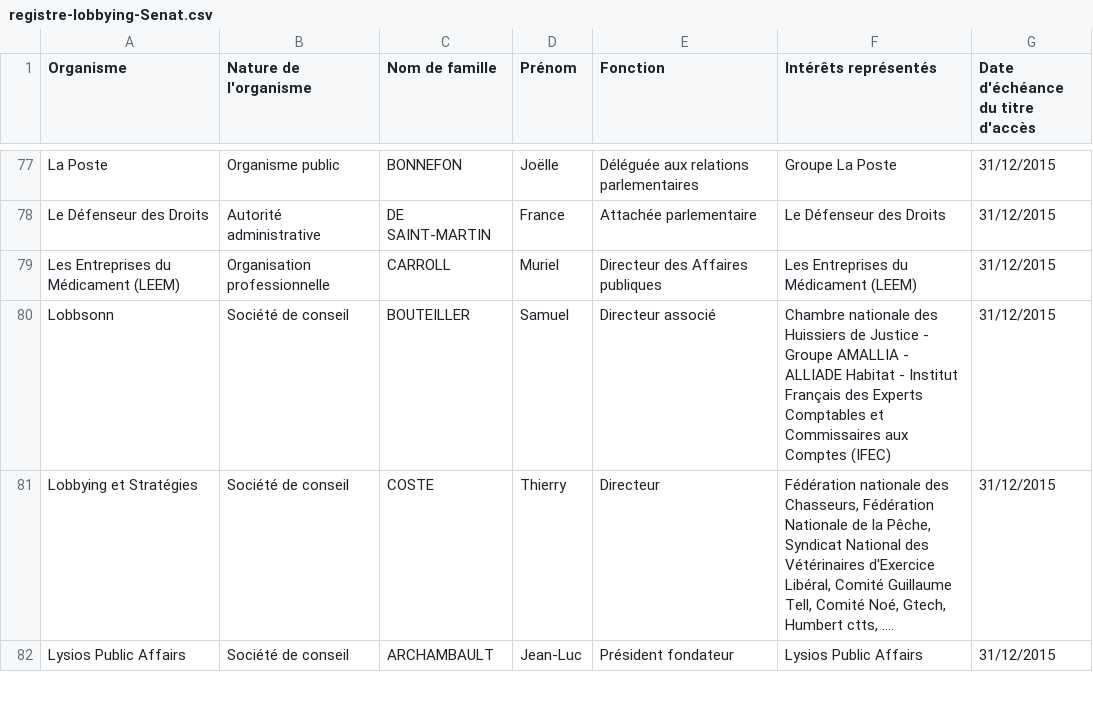
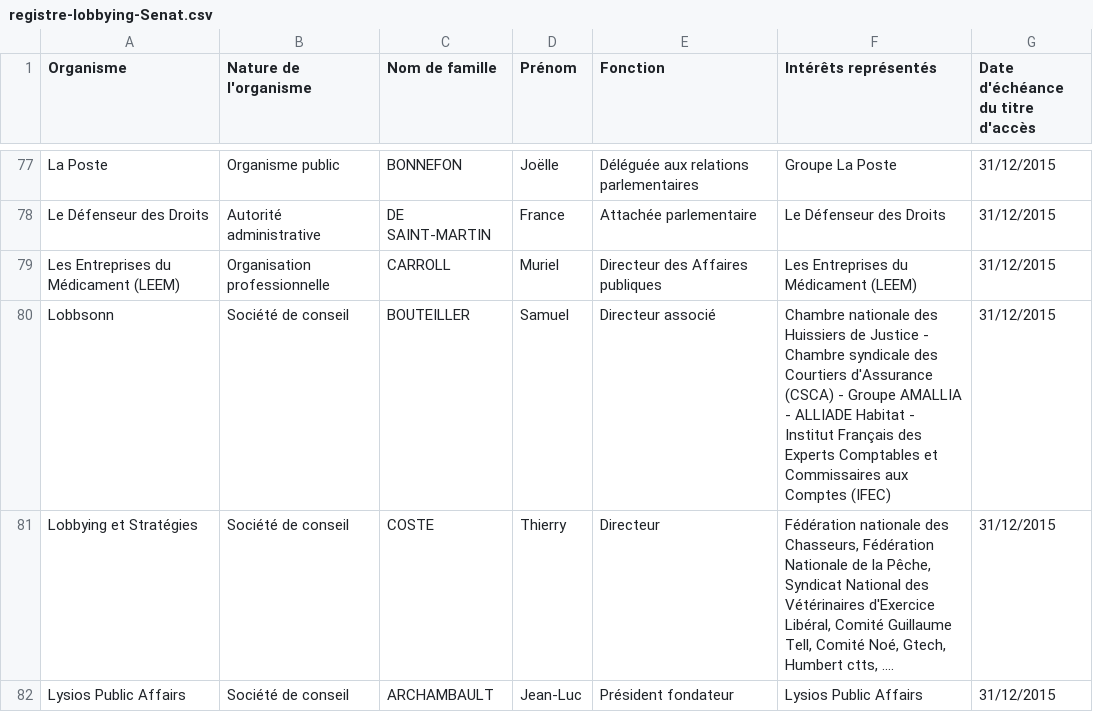
Before and after one commit to regardscitoyens/registres-lobbying, a CSV file: data/registre-lobbying-Senat.csv, drawn as a sheet; only a part is shown, gaps mark what is left out.

Commit message:
update registre Sénat

```diff
--- a/data/registre-lobbying-Senat.csv
+++ b/data/registre-lobbying-Senat.csv
@@ -79,3 +79,3 @@ Le Défenseur des Droits,Autorité administrative,DE SAINT-MARTIN,France,Attach
 Les Entreprises du Médicament (LEEM),Organisation professionnelle,CARROLL,Muriel,Directeur des Affaires publiques,Les Entreprises du Médicament (LEEM),31/12/2015
-Lobbsonn,Société de conseil,BOUTEILLER,Samuel,Directeur associé,Chambre nationale des Huissiers de Justice - Groupe AMALLIA - ALLIADE Habitat - Institut Français des Experts Comptables et Commissaires aux Comptes (IFEC),31/12/2015
+Lobbsonn,Société de conseil,BOUTEILLER,Samuel,Directeur associé,Chambre nationale des Huissiers de Justice - Chambre syndicale des Courtiers d'Assurance (CSCA) - Groupe AMALLIA - ALLIADE Habitat - Institut Français des Experts Comptables et Commissaires aux Comptes (IFEC),31/12/2015
 Lobbying et Stratégies,Société de conseil,COSTE,Thierry,Directeur,"Fédération nationale des Chasseurs, Fédération Nationale de la Pêche, Syndicat National des Vétérinaires d'Exercice Libéral, Comité Guillaume Tell, Comité Noé, Gtech, Humbert ctts, ….",31/12/2015
```
